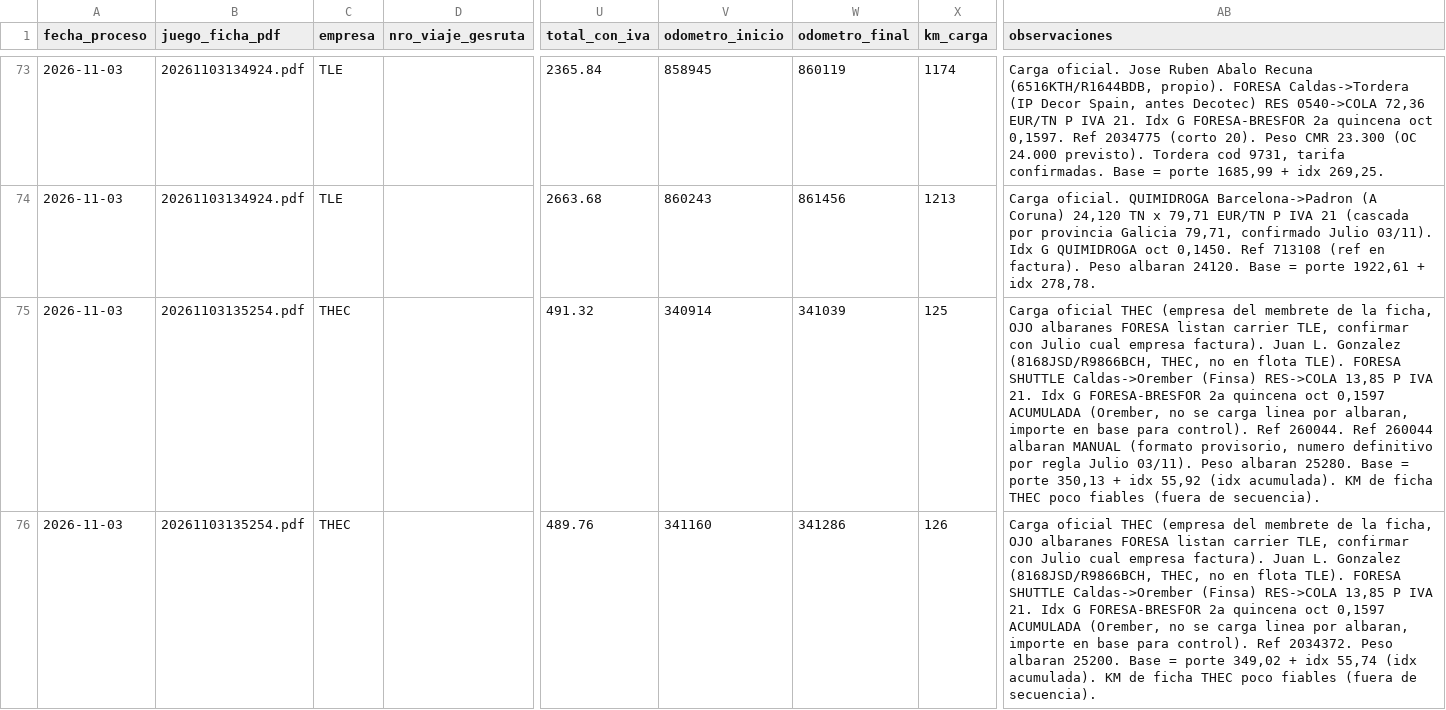
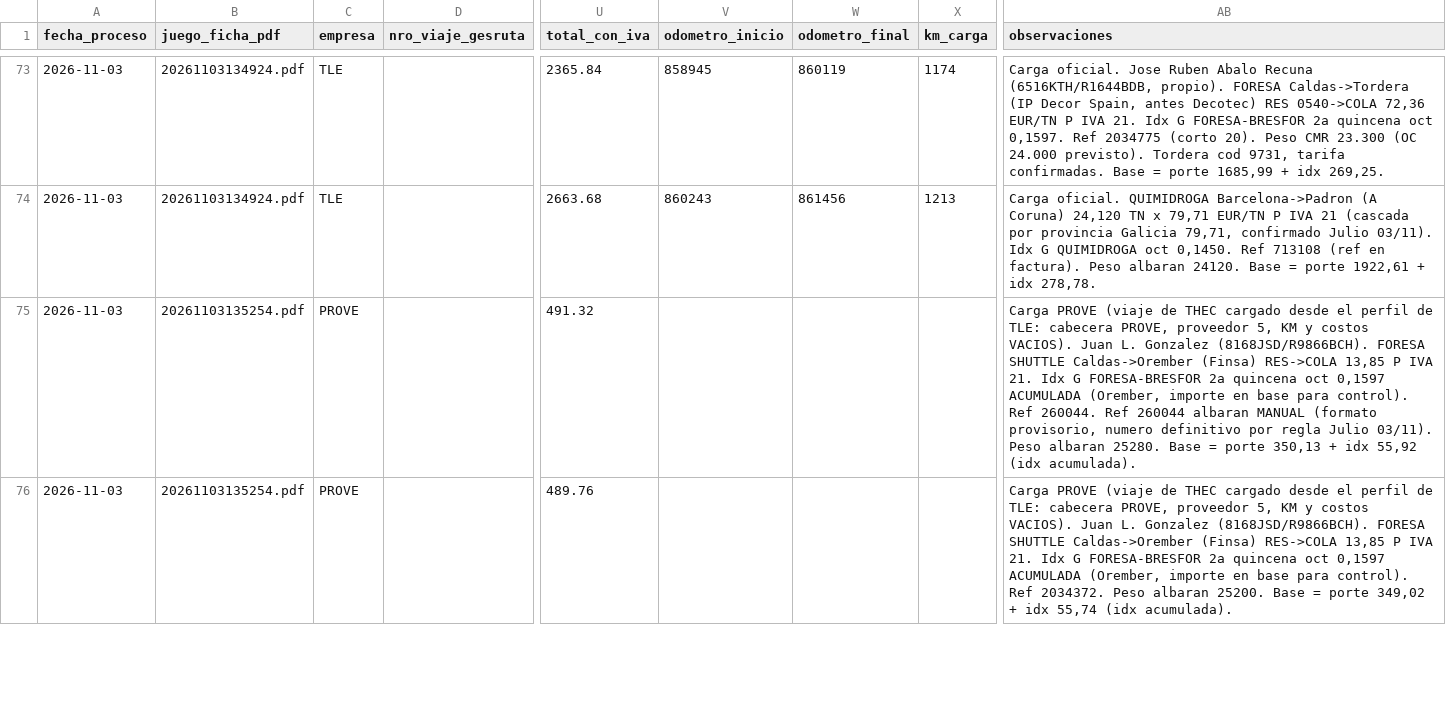
Before and after one commit to julionotaro/Transliquidos_Estevez, a CSV file: datos/registro-procesamiento.csv, drawn as a sheet; only a part is shown, gaps mark what is left out; the diff covers the shown part only; the diff names each change by its address in the sheet, - before the commit and + after, or states it on an @@ line.

```diff
--- a/datos/registro-procesamiento.csv
+++ b/datos/registro-procesamiento.csv
-C75:C76 (empresa): THEC
+C75:C76 (empresa): PROVE
-V75 (odometro_inicio): 340914
+V75 (odometro_inicio): (empty)
-W75 (odometro_final): 341039
+W75 (odometro_final): (empty)
-X75 (km_carga): 125
+X75 (km_carga): (empty)
-AB75 (observaciones): Carga oficial THEC (empresa del membrete de la ficha, OJO albaranes FORESA listan carrier TLE, confirmar con Julio cual empresa factura). Juan L. Gonzalez (8168JSD/R9866BCH, THEC, no en flota TLE). FORESA SHUTTLE Caldas->Orember (Finsa) RES->COLA 13,85 P IVA 21. Idx G FORESA-BRESFOR 2a quincena oct 0,1597 ACUMULADA (Orember, no se carga linea por albaran, importe en base para control). Ref 260044. Ref 260044 albaran MANUAL (formato provisorio, numero definitivo por regla Julio 03/11). Peso albaran 25280. Base = porte 350,13 + idx 55,92 (idx acumulada). KM de ficha THEC poco fiables (fuera de secuencia).
+AB75 (observaciones): Carga PROVE (viaje de THEC cargado desde el perfil de TLE: cabecera PROVE, proveedor 5, KM y costos VACIOS). Juan L. Gonzalez (8168JSD/R9866BCH). FORESA SHUTTLE Caldas->Orember (Finsa) RES->COLA 13,85 P IVA 21. Idx G FORESA-BRESFOR 2a quincena oct 0,1597 ACUMULADA (Orember, importe en base para control). Ref 260044. Ref 260044 albaran MANUAL (formato provisorio, numero definitivo por regla Julio 03/11). Peso albaran 25280. Base = porte 350,13 + idx 55,92 (idx acumulada).
-V76 (odometro_inicio): 341160
+V76 (odometro_inicio): (empty)
-W76 (odometro_final): 341286
+W76 (odometro_final): (empty)
-X76 (km_carga): 126
+X76 (km_carga): (empty)
-AB76 (observaciones): Carga oficial THEC (empresa del membrete de la ficha, OJO albaranes FORESA listan carrier TLE, confirmar con Julio cual empresa factura). Juan L. Gonzalez (8168JSD/R9866BCH, THEC, no en flota TLE). FORESA SHUTTLE Caldas->Orember (Finsa) RES->COLA 13,85 P IVA 21. Idx G FORESA-BRESFOR 2a quincena oct 0,1597 ACUMULADA (Orember, no se carga linea por albaran, importe en base para control). Ref 2034372. Peso albaran 25200. Base = porte 349,02 + idx 55,74 (idx acumulada). KM de ficha THEC poco fiables (fuera de secuencia).
+AB76 (observaciones): Carga PROVE (viaje de THEC cargado desde el perfil de TLE: cabecera PROVE, proveedor 5, KM y costos VACIOS). Juan L. Gonzalez (8168JSD/R9866BCH). FORESA SHUTTLE Caldas->Orember (Finsa) RES->COLA 13,85 P IVA 21. Idx G FORESA-BRESFOR 2a quincena oct 0,1597 ACUMULADA (Orember, importe en base para control). Ref 2034372. Peso albaran 25200. Base = porte 349,02 + idx 55,74 (idx acumulada).
```
Also changed, not shown: 25 edited cells elsewhere in this file, 3 other files.
